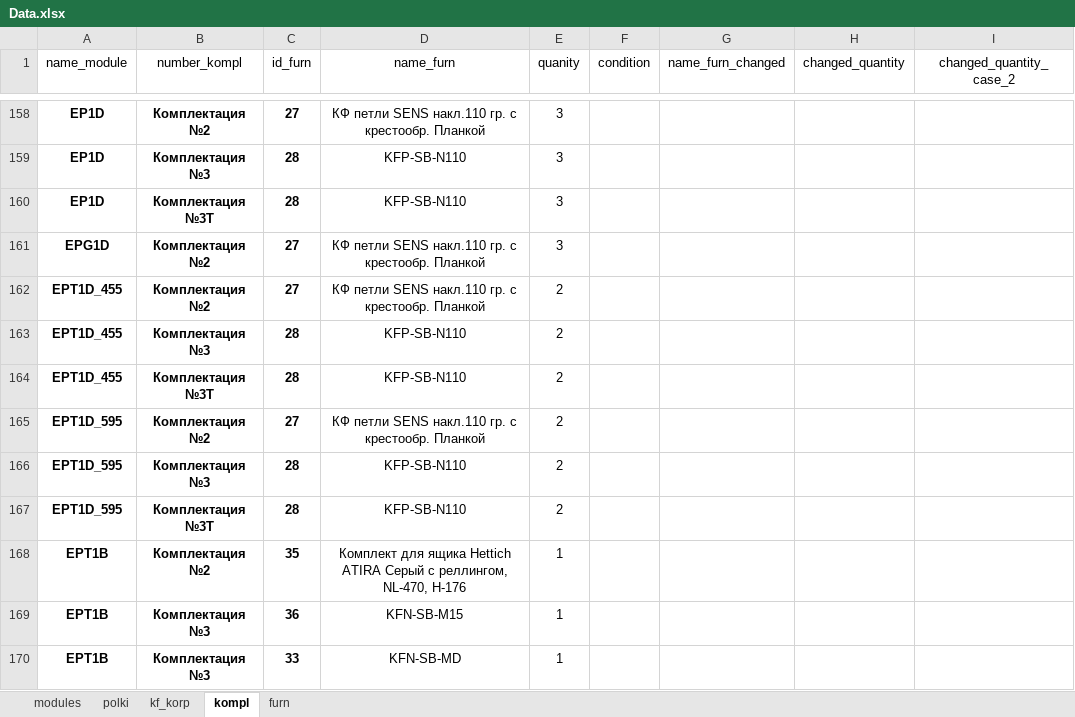
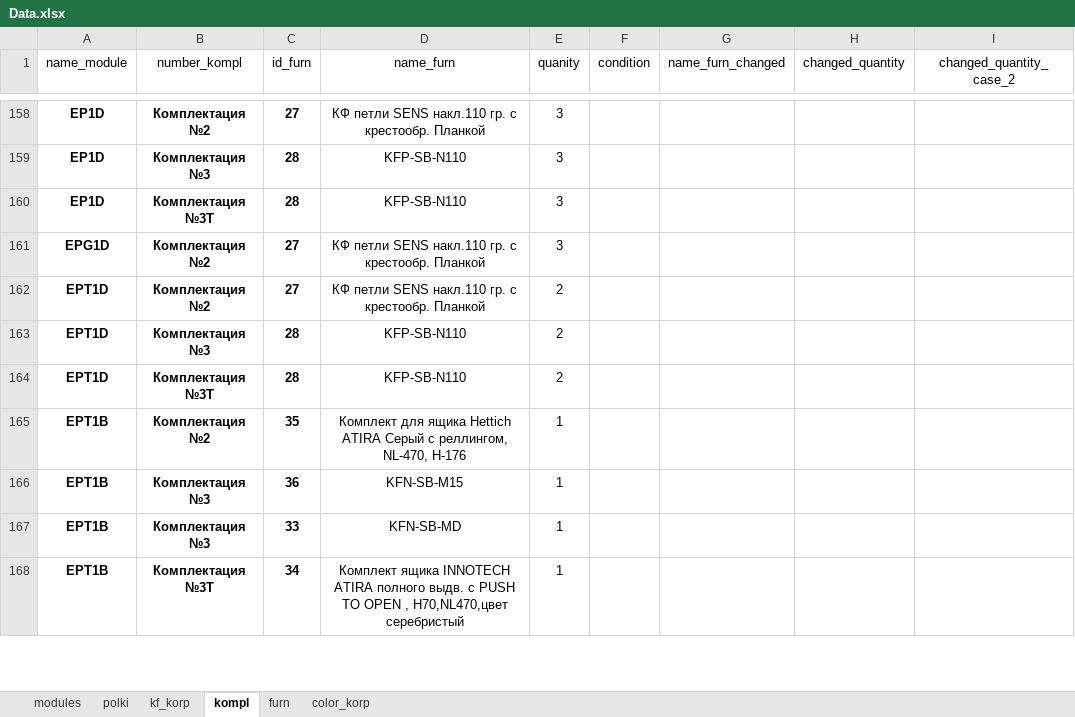
Before and after one commit to whogavehope/calc_kitchen_python, an Excel workbook: Data.xlsx, sheet kompl, drawn as a sheet; only a part is shown, gaps mark what is left out; the shorter side is filled out with more unchanged rows; values as stored, in another font and other column widths than the file's, no borders; table styles not drawn; removed rows and columns are numbered as before the commit, all else as after; the diff covers the shown part only; the diff names each change by its address in the sheet, - before the commit and + after, or states it on an @@ line.

```diff
--- a/Data.xlsx (sheet kompl)
+++ b/Data.xlsx (sheet kompl)
+sheet tab: color_korp
-A162:A164 (name_module): EPT1D_455
+A162:A164 (name_module): EPT1D
-row 165: EPT1D_595 | Комплектация №2 | 27 | КФ петли SENS накл.110 гр. с крестообр. Планкой | 2
-row 166: EPT1D_595 | Комплектация №3 | 28 | KFP-SB-N110 | 2
-row 167: EPT1D_595 | Комплектация №3Т | 28 | KFP-SB-N110 | 2
```
Also changed, not shown: 6 added rows, 15 removed rows and 12 edited cells elsewhere in this sheet, sheet modules, sheet kf_korp, 2 other files.
